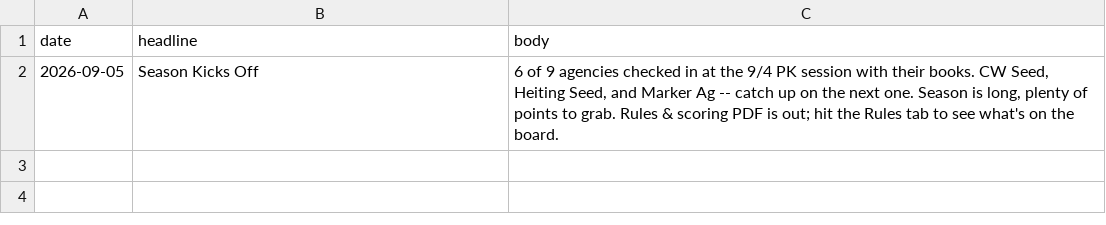
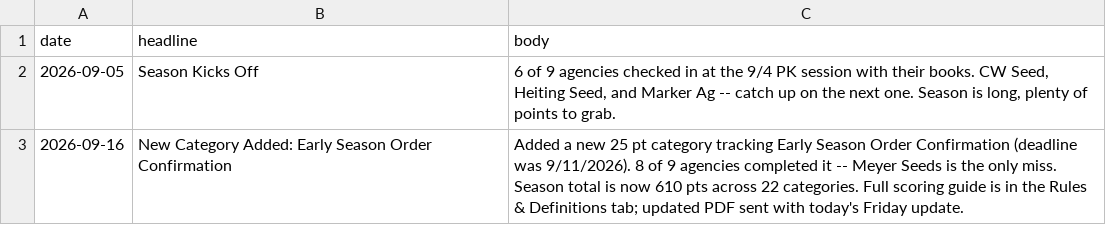
Before and after one commit to Otto-9092/Rep-Scoreboard, a CSV file: data/updates.csv, drawn as a sheet.

Commit message:
Update updates.csv

```diff
--- a/data/updates.csv
+++ b/data/updates.csv
@@ -1,2 +1,3 @@
 date,headline,body
-2026-09-05,Season Kicks Off,"6 of 9 agencies checked in at the 9/4 PK session with their books. CW Seed, Heiting Seed, and Marker Ag -- catch up on the next one. Season is long, plenty of points to grab. Rules & scoring PDF is out; hit the Rules tab to see what's on the board."
+2026-09-05,Season Kicks Off,"6 of 9 agencies checked in at the 9/4 PK session with their books. CW Seed, Heiting Seed, and Marker Ag -- catch up on the next one. Season is long, plenty of points to grab."
+2026-09-16,New Category Added: Early Season Order Confirmation,Added a new 25 pt category tracking Early Season Order Confirmation (deadline was 9/11/2026). 8 of 9 agencies completed it -- Meyer Seeds is the only miss. Season total is now 610 pts across 22 categories. Full scoring guide is in the Rules & Definitions tab; updated PDF sent with today's Friday update.
```
